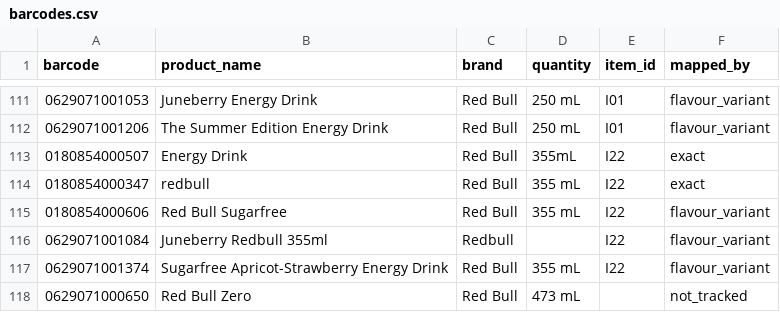
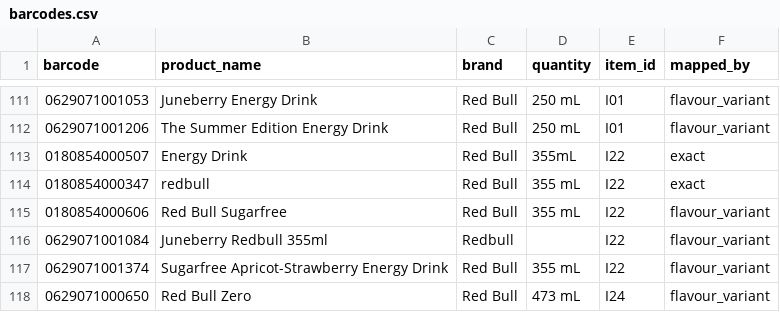
Before and after one commit to danieldalopez/campus-price-map, a CSV file: data/barcodes.csv, drawn as a sheet; only a part is shown, gaps mark what is left out.

```diff
--- a/data/barcodes.csv
+++ b/data/barcodes.csv
@@ -117,2 +117,2 @@ barcode,product_name,brand,quantity,item_id,mapped_by
 0629071001374,Sugarfree Apricot-Strawberry Energy Drink,Red Bull,355 mL,I22,flavour_variant
-0629071000650,Red Bull Zero,Red Bull,473 mL,,not_tracked
+0629071000650,Red Bull Zero,Red Bull,473 mL,I24,flavour_variant
```
Also changed, not shown: data/carries.csv, data/items.csv, 11 other files.
